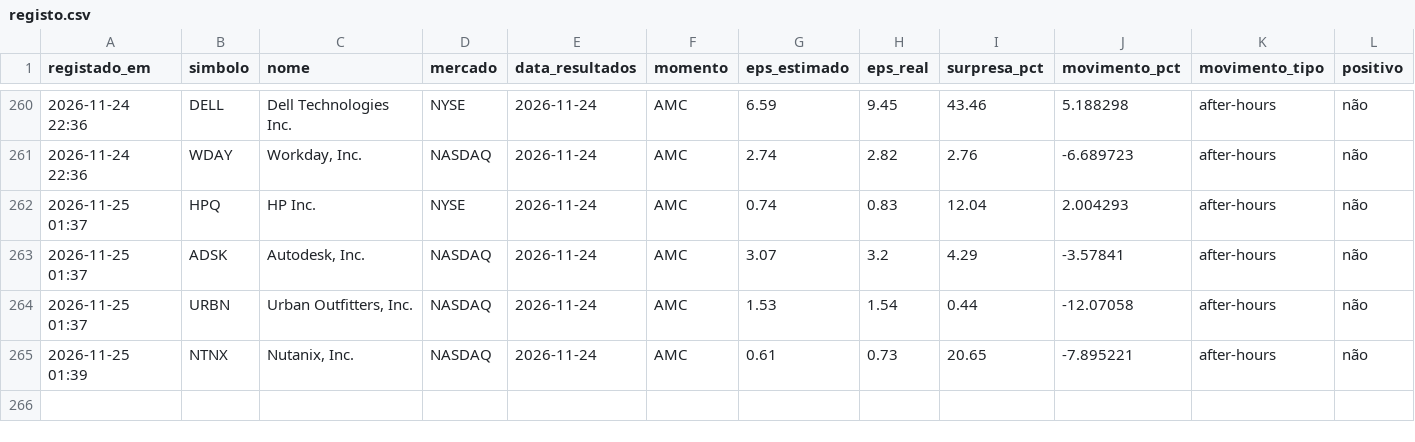
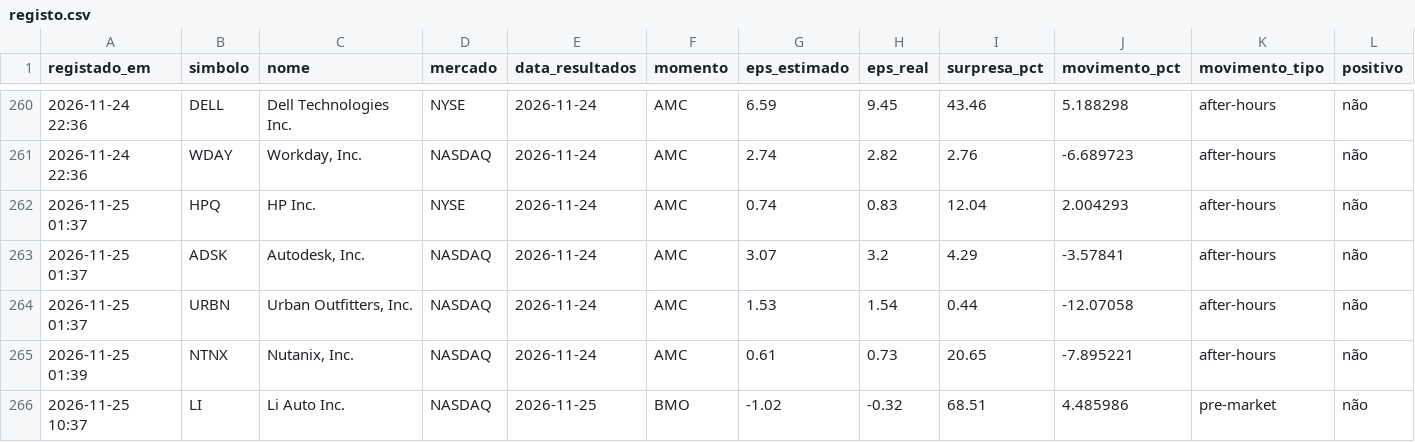
Before and after one commit to luispereira1999/bot-resultados, a CSV file: data/registo.csv, drawn as a sheet; only a part is shown, gaps mark what is left out; rows hold the shown columns only; the diff names each change by its address in the sheet, - before the commit and + after, or states it on an @@ line.

```diff
--- a/data/registo.csv
+++ b/data/registo.csv
+row 266: 2026-11-25 10:37 | LI | Li Auto Inc. | NASDAQ | 2026-11-25 | BMO | -1.02 | -0.32 | 68.51 | 4.485986 | pre-market | não
```
Also changed, not shown: 1 other file.
